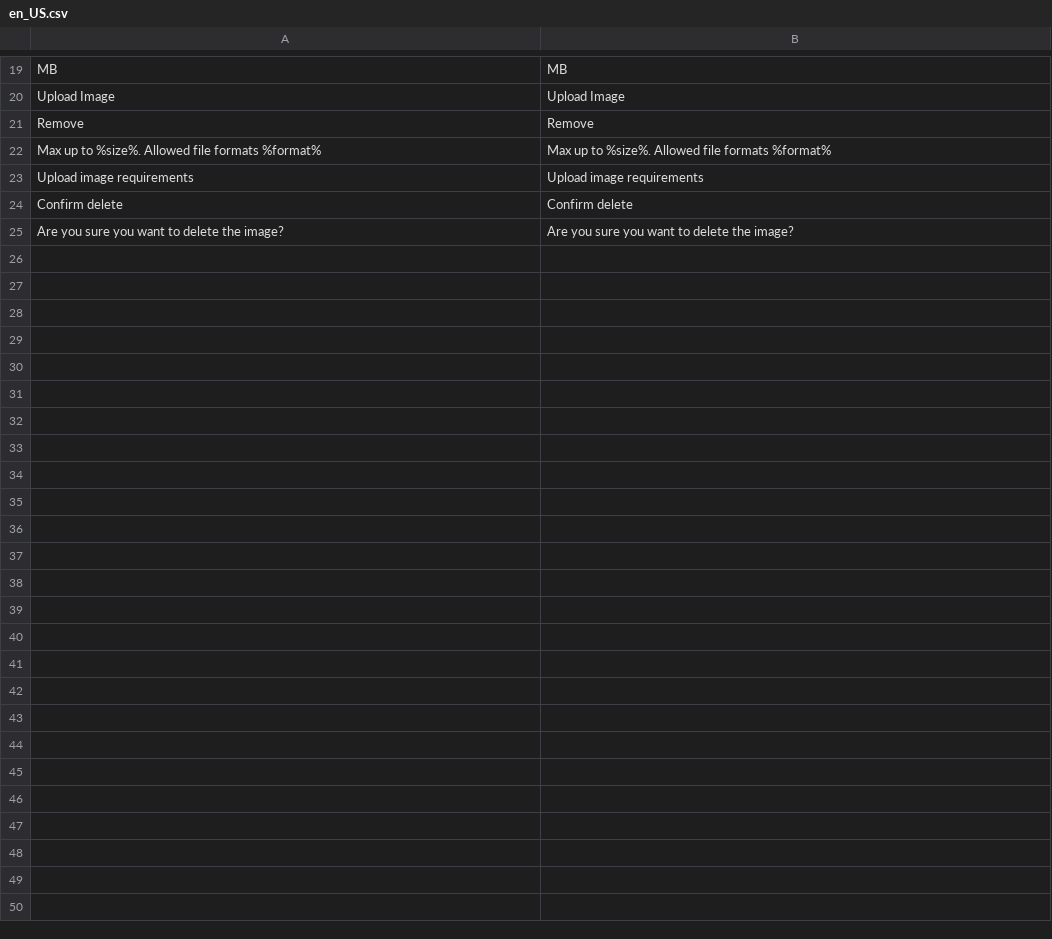
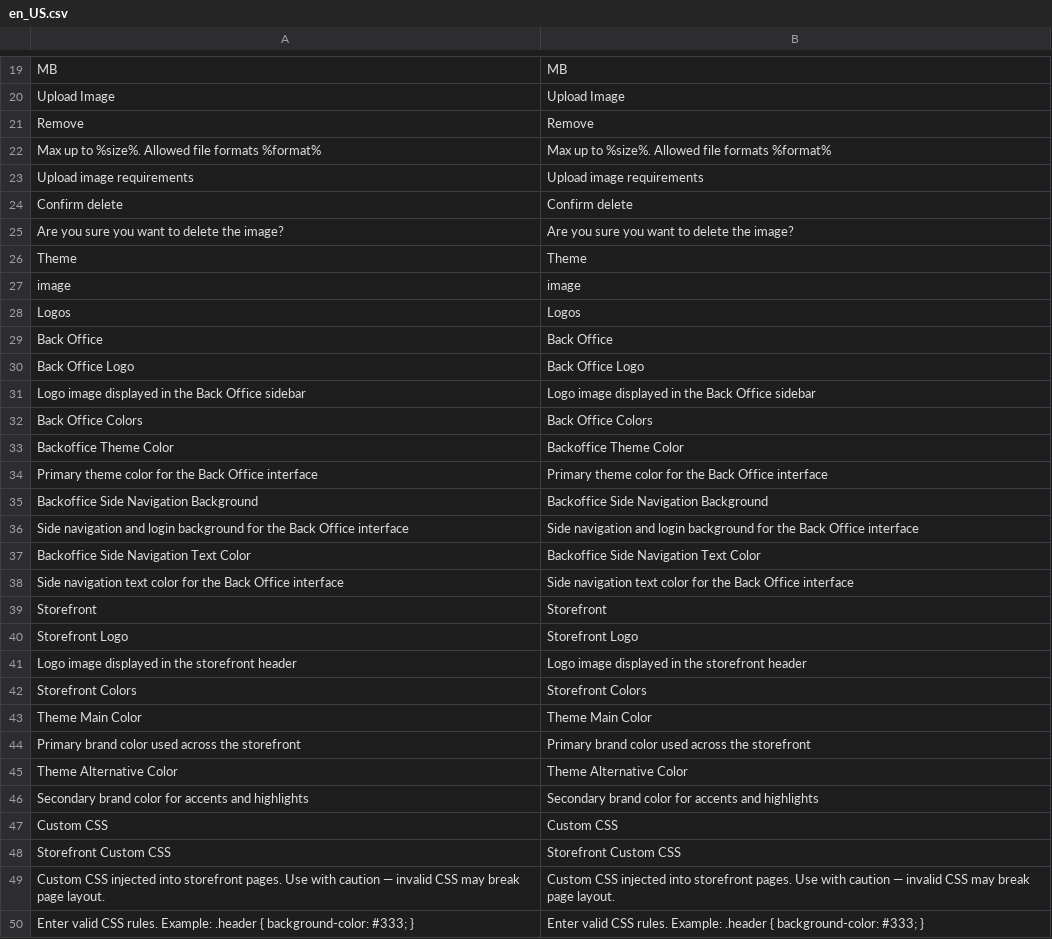
Before and after one commit to spryker/gui, a CSV file: data/translation/Zed/en_US.csv, drawn as a sheet; only a part is shown, gaps mark what is left out; the diff names each change by its address in the sheet, - before the commit and + after, or states it on an @@ line.

```diff
--- a/data/translation/Zed/en_US.csv
+++ b/data/translation/Zed/en_US.csv
+row 26: Theme | Theme
+row 27: image | image
+row 28: Logos | Logos
+row 29: Back Office | Back Office
+row 30: Back Office Logo | Back Office Logo
+row 31: Logo image displayed in the Back Office sidebar | Logo image displayed in the Back Office sidebar
+row 32: Back Office Colors | Back Office Colors
+row 33: Backoffice Theme Color | Backoffice Theme Color
+row 34: Primary theme color for the Back Office interface | Primary theme color for the Back Office interface
+row 35: Backoffice Side Navigation Background | Backoffice Side Navigation Background
+row 36: Side navigation and login background for the Back Office interface | Side navigation and login background for the Back Office interface
+row 37: Backoffice Side Navigation Text Color | Backoffice Side Navigation Text Color
+row 38: Side navigation text color for the Back Office interface | Side navigation text color for the Back Office interface
+row 39: Storefront | Storefront
+row 40: Storefront Logo | Storefront Logo
+row 41: Logo image displayed in the storefront header | Logo image displayed in the storefront header
+row 42: Storefront Colors | Storefront Colors
+row 43: Theme Main Color | Theme Main Color
+row 44: Primary brand color used across the storefront | Primary brand color used across the storefront
+row 45: Theme Alternative Color | Theme Alternative Color
+row 46: Secondary brand color for accents and highlights | Secondary brand color for accents and highlights
+row 47: Custom CSS | Custom CSS
+row 48: Storefront Custom CSS | Storefront Custom CSS
+row 49: Custom CSS injected into storefront pages. Use with caution — invalid CSS may break page layout. | Custom CSS injected into storefront pages. Use with caution — invalid CSS may break page layout.
+row 50: Enter valid CSS rules. Example: .header { background-color: #333; } | Enter valid CSS rules. Example: .header { background-color: #333; }
```
Also changed, not shown: data/translation/Zed/de_DE.csv.
